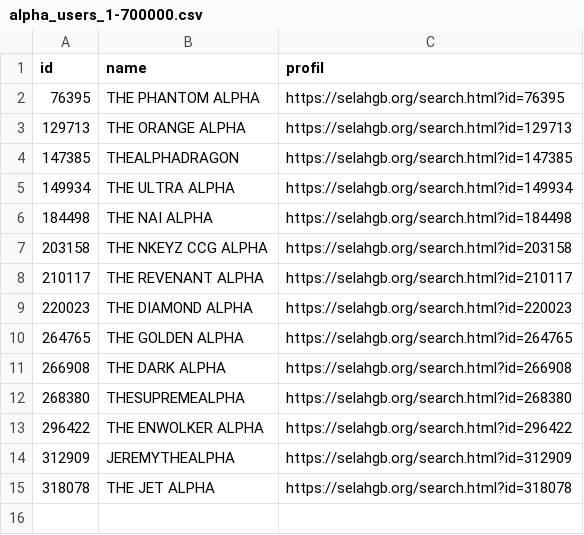
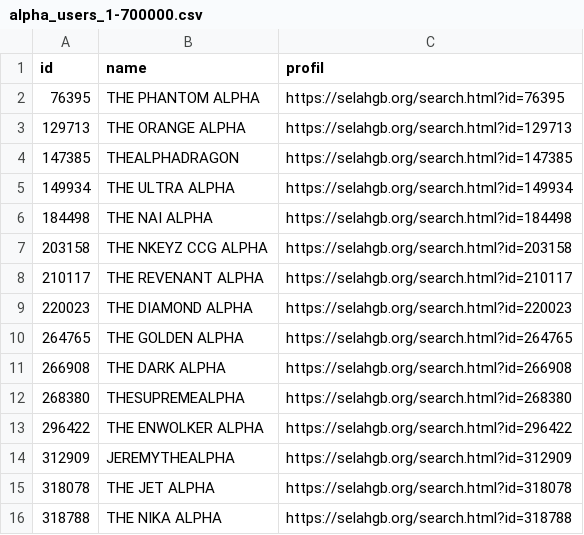
Before and after one commit to TheGoldenAlpha/Computerhelp, a CSV file: scan/alpha_users_1-700000.csv, drawn as a sheet; the diff names each change by its address in the sheet, - before the commit and + after, or states it on an @@ line.

Commit message:
Scan 1-700000: bis ID 318799 (DESKTOP-34U0VHC, laufend)

```diff
--- a/scan/alpha_users_1-700000.csv
+++ b/scan/alpha_users_1-700000.csv
+row 16: 318788 | THE NIKA ALPHA | https://selahgb.org/search.html?id=318788
```
Also changed, not shown: 2 other files.
